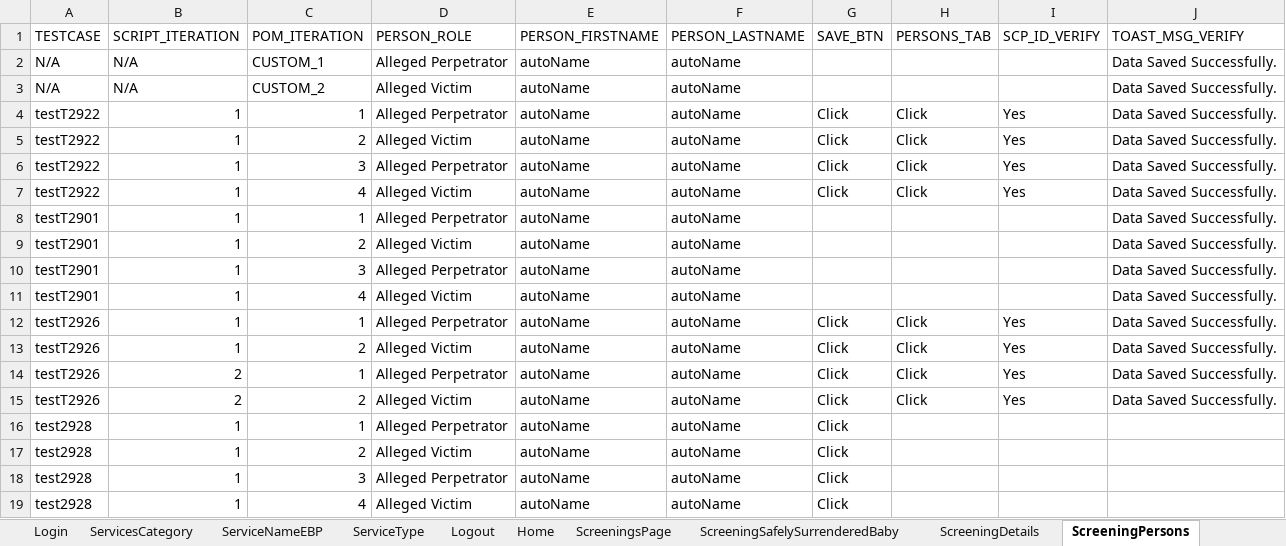
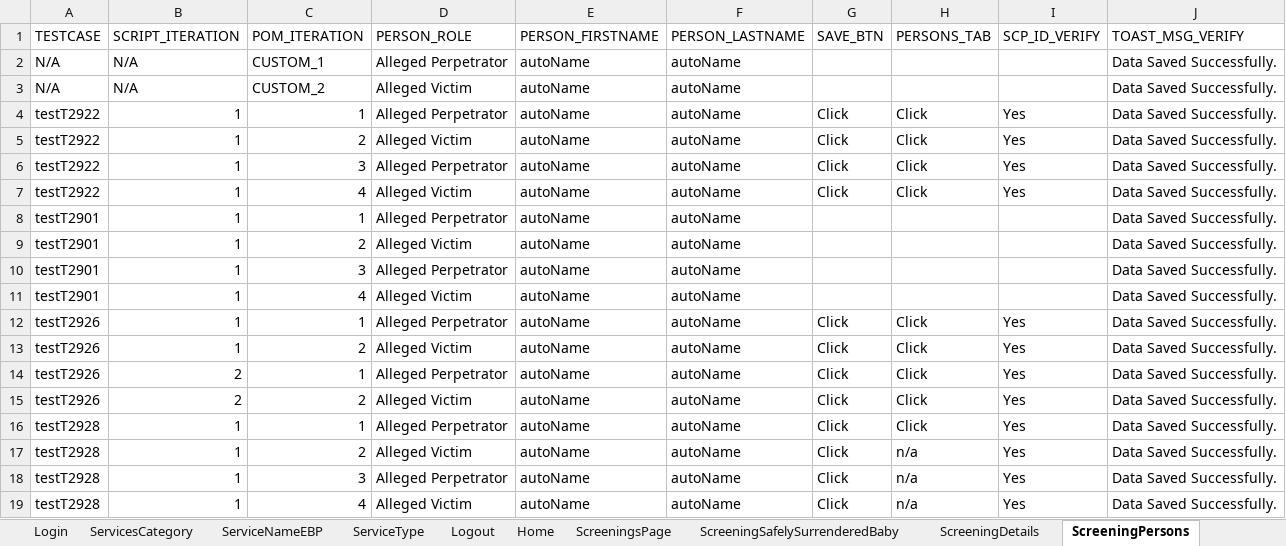
Before and after one commit to priya-singh4/POMExcelData, an Excel workbook: Screening.xlsx, sheet ScreeningPersons, drawn as a sheet; values as stored, in another font and other column widths than the file's, no borders; the diff names each change by its address in the sheet, - before the commit and + after, or states it on an @@ line.

```diff
--- a/Screening.xlsx (sheet ScreeningPersons)
+++ b/Screening.xlsx (sheet ScreeningPersons)
-A16:A19 (TESTCASE): test2928
+A16:A19 (TESTCASE): testT2928
-H16 (PERSONS_TAB): (empty)
+H16 (PERSONS_TAB): Click
-I16:I19 (SCP_ID_VERIFY): (empty)
+I16:I19 (SCP_ID_VERIFY): Yes
-J16:J19 (TOAST_MSG_VERIFY): (empty)
+J16:J19 (TOAST_MSG_VERIFY): Data Saved Successfully.
-H17:H19 (PERSONS_TAB): (empty)
+H17:H19 (PERSONS_TAB): n/a
```
Also changed, not shown: sheet ScreeningDetails, sheet ScreeningTribalInquiry, sheet ScreeningSubmitForApproval, sheet ScreeningHistory, sheet Documents, sheet ScreeningValidatePerson, 6 more sheets.
